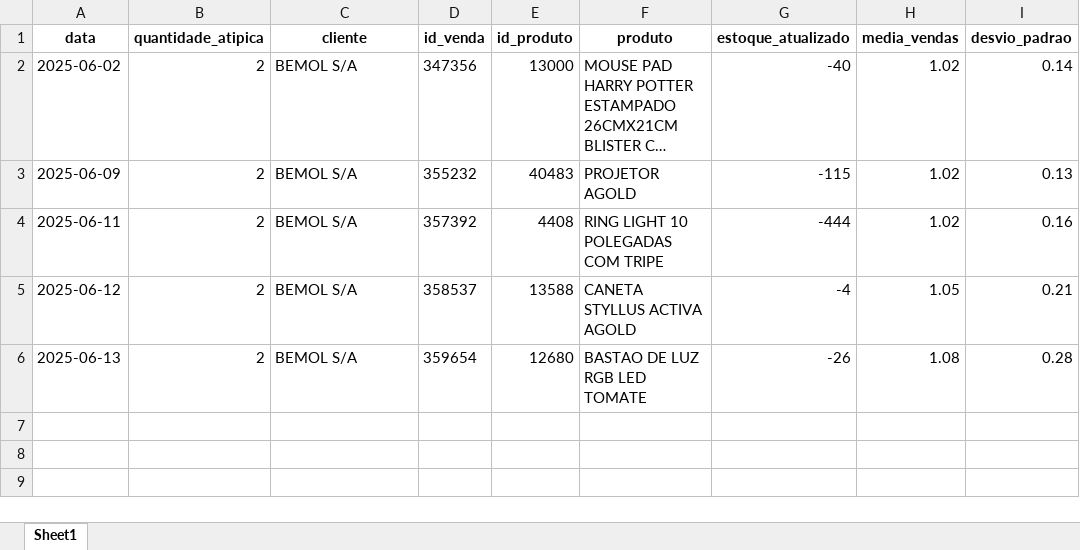
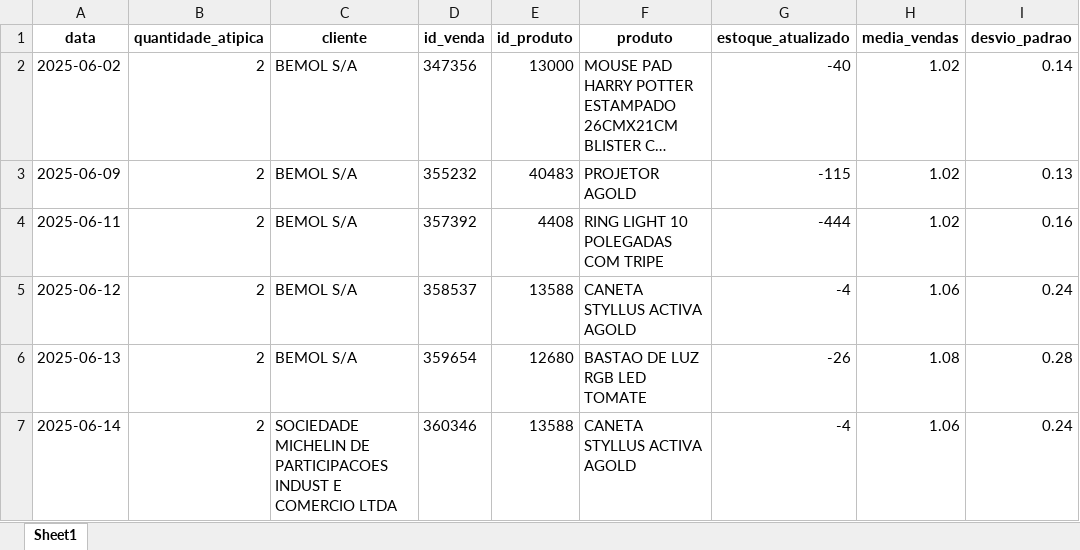
Before and after one commit to maloka-ai/poc-dashboard, an Excel workbook: dados/BIBI/Dados_BIBI_PF/vendas_atipicas.xlsx, sheet Sheet1, drawn as a sheet; long unchanged cells end in …; values as stored, in another font and other column widths than the file's, no borders; the diff names each change by its address in the sheet, - before the commit and + after, or states it on an @@ line.

Commit message:
atualizei dados da bibi

```diff
--- a/dados/BIBI/Dados_BIBI_PF/vendas_atipicas.xlsx (sheet Sheet1)
+++ b/dados/BIBI/Dados_BIBI_PF/vendas_atipicas.xlsx (sheet Sheet1)
-H5 (media_vendas): 1.05
+H5 (media_vendas): 1.06
-I5 (desvio_padrao): 0.21
+I5 (desvio_padrao): 0.24
+row 7: 2025-06-14 | 2 | SOCIEDADE MICHELIN DE PARTICIPACOES INDUST E COMERCIO LTDA | 360346 | 13588 | CANETA STYLLUS ACTIVA AGOLD | -4 | 1.06 | 0.24
```
Also changed, not shown: dados/BIBI/Dados_BIBI_PF/faturamento_diario.xlsx, dados/BIBI/Dados_BIBI_PF/faturamento_diario_lojas.xlsx, 14 other files.
